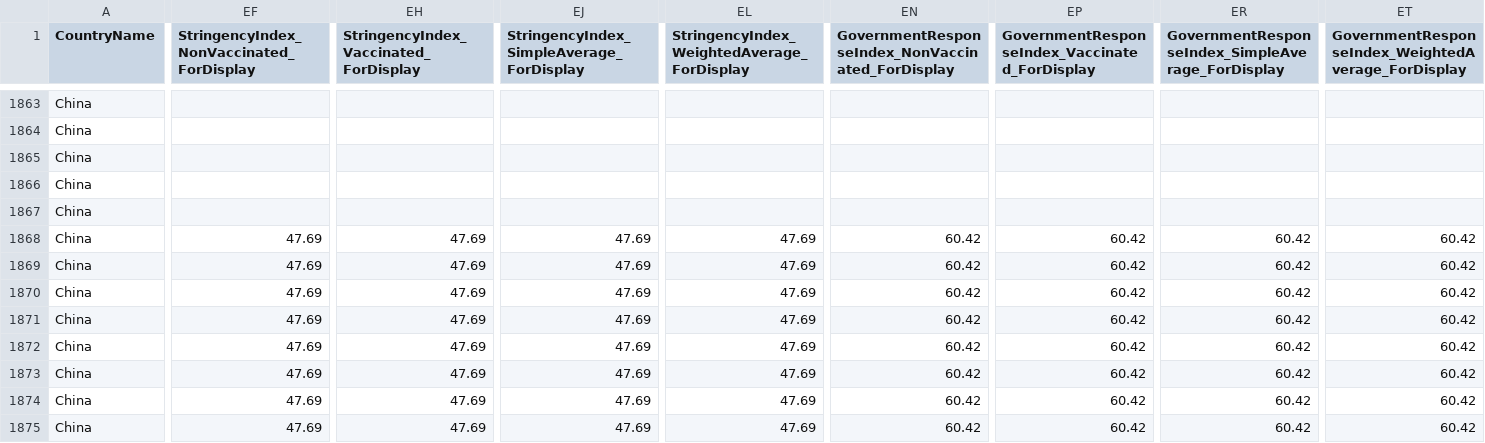
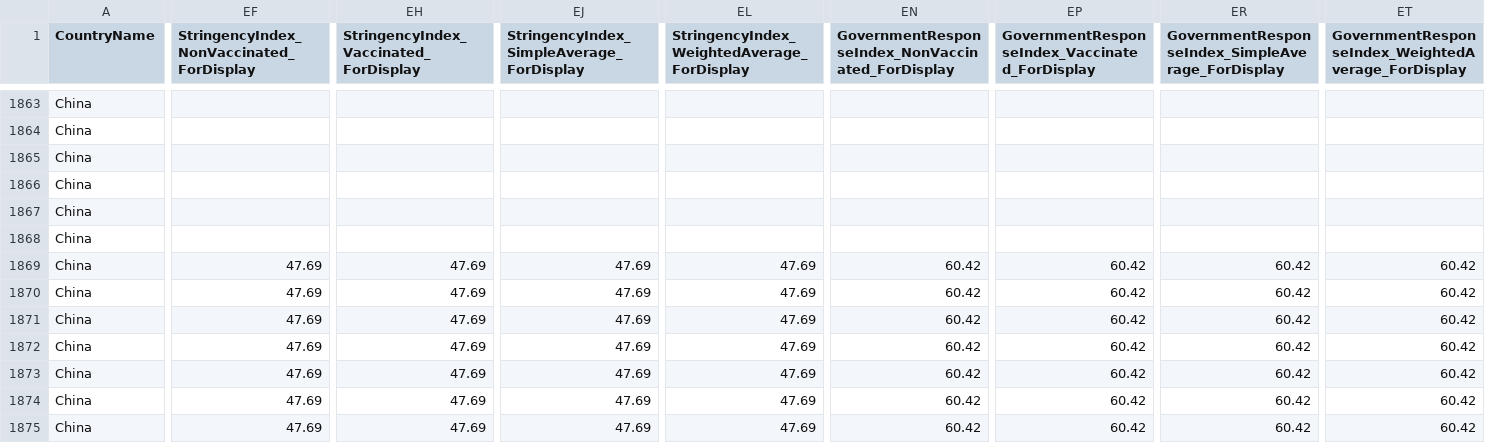
Before and after one commit to QiuXiangyu-Ben/covid-policy-tracker, a CSV file: data/China/OxCGRT_CHN_differentiated_withnotes_2023.csv, drawn as a sheet; only a part is shown, gaps mark what is left out; the diff covers the shown part only; the diff names each change by its address in the sheet, - before the commit and + after, or states it on an @@ line.

```diff
--- a/data/China/OxCGRT_CHN_differentiated_withnotes_2023.csv
+++ b/data/China/OxCGRT_CHN_differentiated_withnotes_2023.csv
-EF1868: 47.69
+EF1868: (empty)
-EH1868: 47.69
+EH1868: (empty)
-EJ1868: 47.69
+EJ1868: (empty)
-EL1868: 47.69
+EL1868: (empty)
-EN1868: 60.42
+EN1868: (empty)
-EP1868: 60.42
+EP1868: (empty)
-ER1868: 60.42
+ER1868: (empty)
-ET1868: 60.42
+ET1868: (empty)
```
Also changed, not shown: 5 edited cells elsewhere in this file, data/OxCGRT_nat_differentiated_withnotes_2023.csv, 15 other files.
